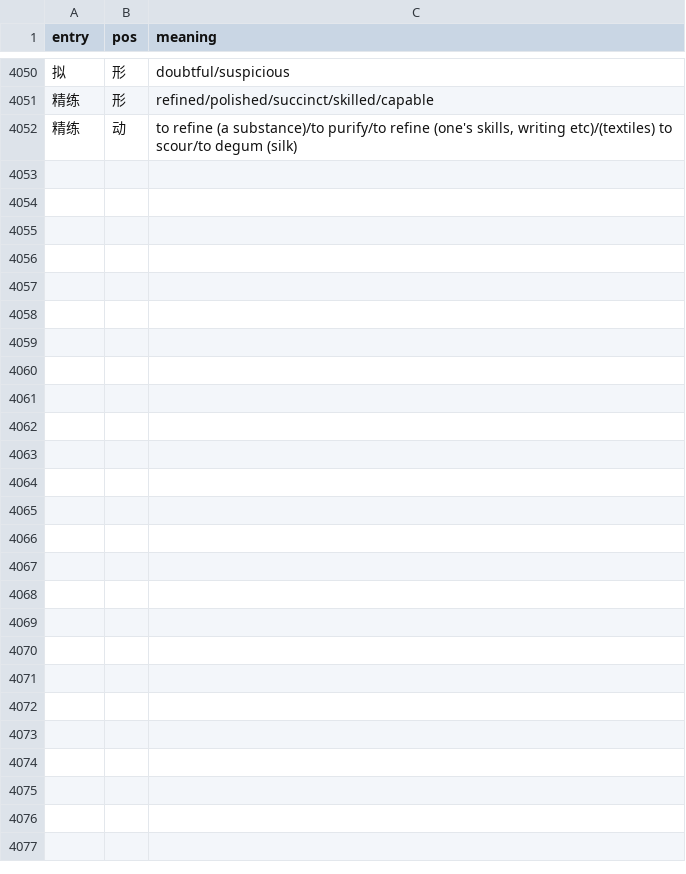
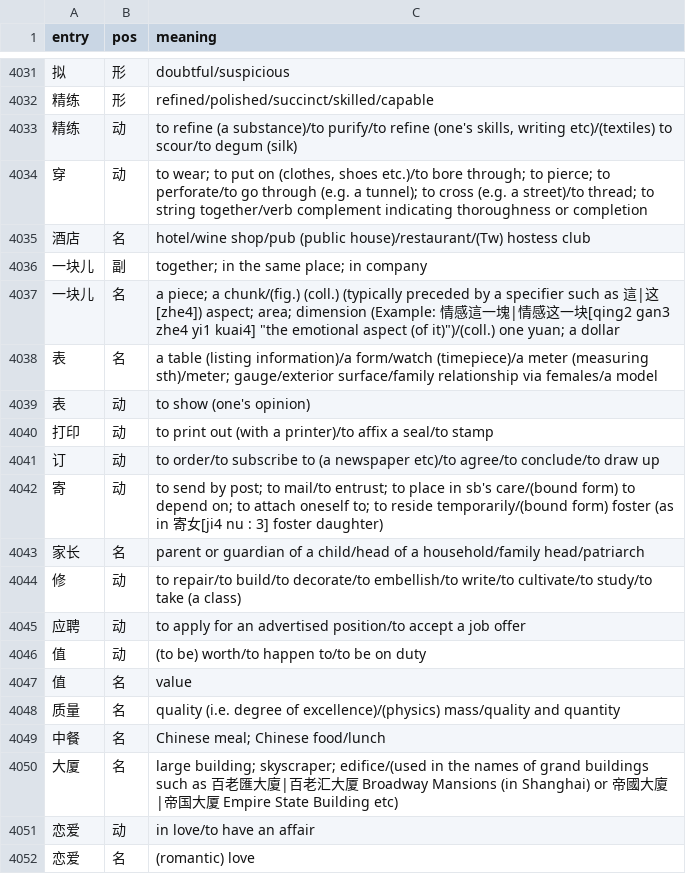
Before and after one commit to RyanGibb/anki-hsk3, a CSV file: data/sense-pos.csv, drawn as a sheet; only a part is shown, gaps mark what is left out; the diff covers the shown part only.

```diff
--- a/data/sense-pos.csv
+++ b/data/sense-pos.csv
@@ -4052 +4033,20 @@ entry,pos,meaning
 精练,动,"to refine (a substance)/to purify/to refine (one's skills, writing etc)/(textiles) to scour/to degum (silk)"
+穿,动,"to wear; to put on (clothes, shoes etc.)/to bore through; to pierce; to perforate/to go through (e.g. a tunnel); to cross (e.g. a street)/to thread; to string together/verb complement indicating thoroughness or completion"
+酒店,名,hotel/wine shop/pub (public house)/restaurant/(Tw) hostess club
+一块儿,副,together; in the same place; in company
+一块儿,名,"a piece; a chunk/(fig.) (coll.) (typically preceded by a specifier such as 這|这[zhe4]) aspect; area; dimension (Example: 情感這一塊|情感这一块[qing2 gan3 zhe4 yi1 kuai4] ""the emotional aspect (of it)"")/(coll.) one yuan; a dollar"
+表,名,a table (listing information)/a form/watch (timepiece)/a meter (measuring sth)/meter; gauge/exterior surface/family relationship via females/a model
+表,动,to show (one's opinion)
+打印,动,to print out (with a printer)/to affix a seal/to stamp
+订,动,to order/to subscribe to (a newspaper etc)/to agree/to conclude/to draw up
+寄,动,to send by post; to mail/to entrust; to place in sb's care/(bound form) to depend on; to attach oneself to; to reside temporarily/(bound form) foster (as in 寄女[ji4 nu : 3] foster daughter)
+家长,名,parent or guardian of a child/head of a household/family head/patriarch
+修,动,to repair/to build/to decorate/to embellish/to write/to cultivate/to study/to take (a class)
+应聘,动,to apply for an advertised position/to accept a job offer
+值,动,(to be) worth/to happen to/to be on duty
+值,名,value
+质量,名,quality (i.e. degree of excellence)/(physics) mass/quality and quantity
+中餐,名,Chinese meal; Chinese food/lunch
+大厦,名,large building; skyscraper; edifice/(used in the names of grand buildings such as 百老匯大廈|百老汇大厦 Broadway Mansions (in Shanghai) or 帝國大廈|帝国大厦 Empire State Building etc)
+恋爱,动,in love/to have an affair
+恋爱,名,(romantic) love
```
Also changed, not shown: 18 added rows, 12 removed rows and 4 moved rows elsewhere in this file, data/homograph-glosses.csv, 1 other file.
